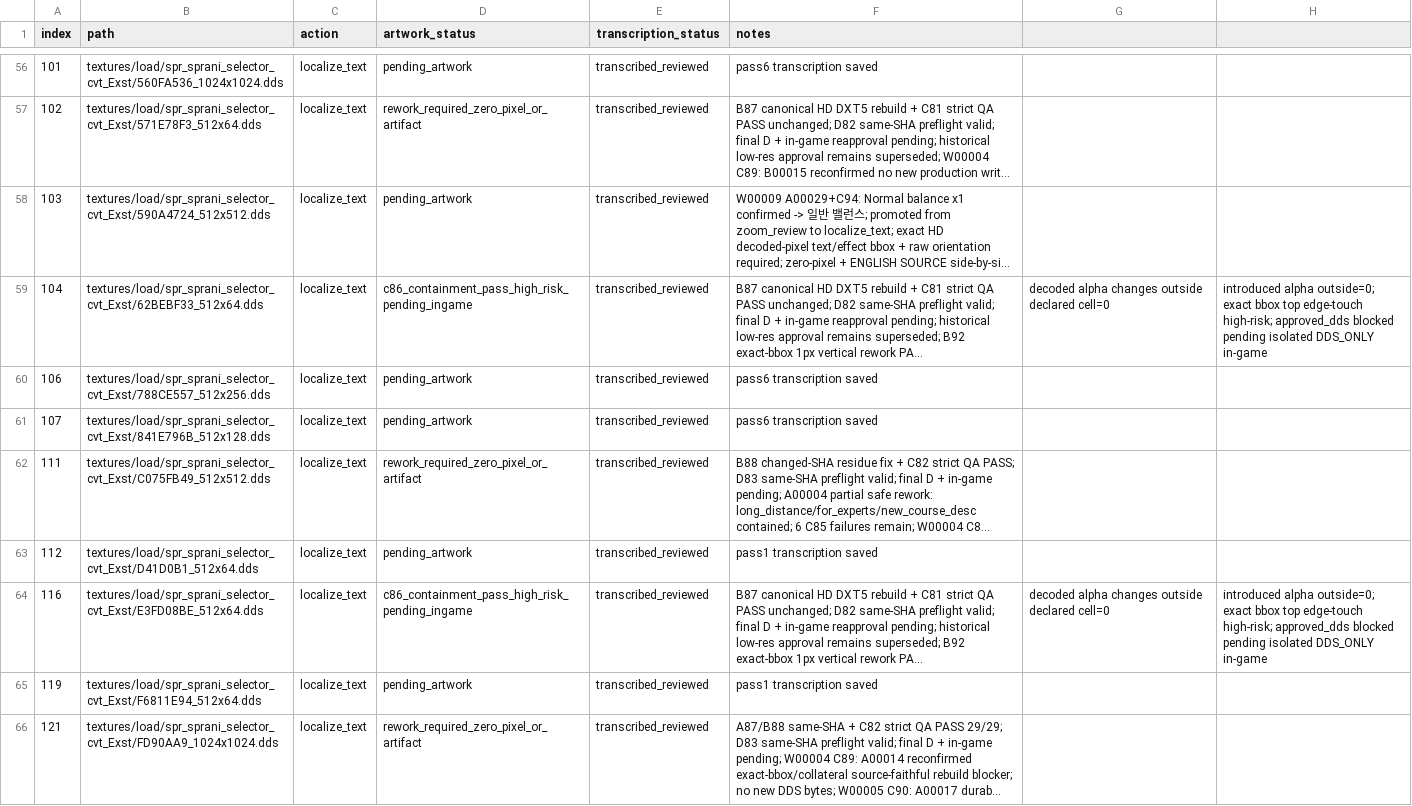
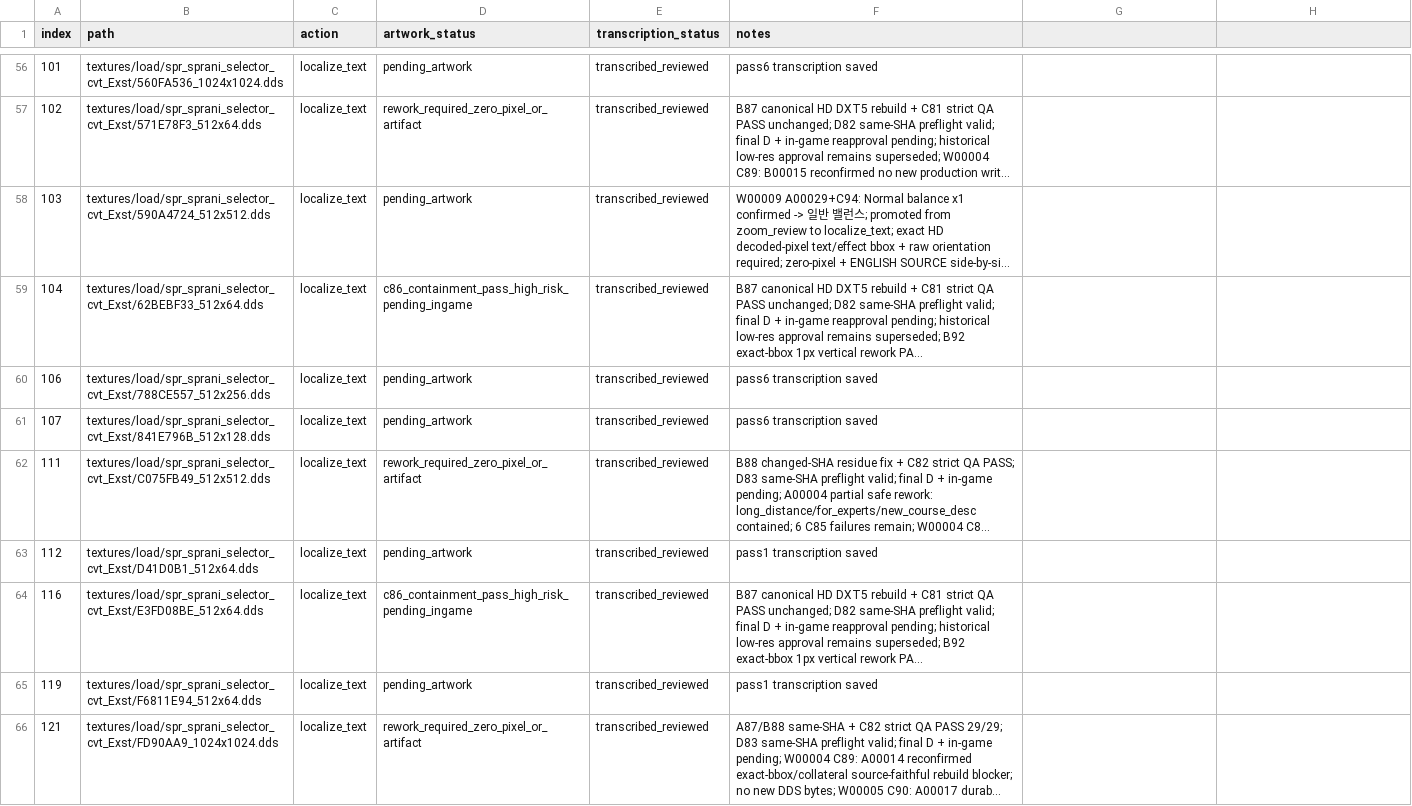
Before and after one commit to thp32tt/OutRun2006Tweaks, a CSV file: localization/graphics/asset_queue.csv, drawn as a sheet; only a part is shown, gaps mark what is left out; long unchanged cells end in …; the diff covers the shown part only; the diff names each change by its address in the sheet, - before the commit and + after, or states it on an @@ line.

```diff
--- a/localization/graphics/asset_queue.csv
+++ b/localization/graphics/asset_queue.csv
-G59: decoded alpha changes outside declared cell=0
+G59: (empty)
-H59: introduced alpha outside=0; exact bbox top edge-touch high-risk; approved_dds blocked pending isolated DDS_ONLY in-game
+H59: (empty)
-G64: decoded alpha changes outside declared cell=0
+G64: (empty)
-H64: introduced alpha outside=0; exact bbox top edge-touch high-risk; approved_dds blocked pending isolated DDS_ONLY in-game
+H64: (empty)
```
Also changed, not shown: 31 edited cells elsewhere in this file, localization/graphics/visual_review.csv, 9 other files.
